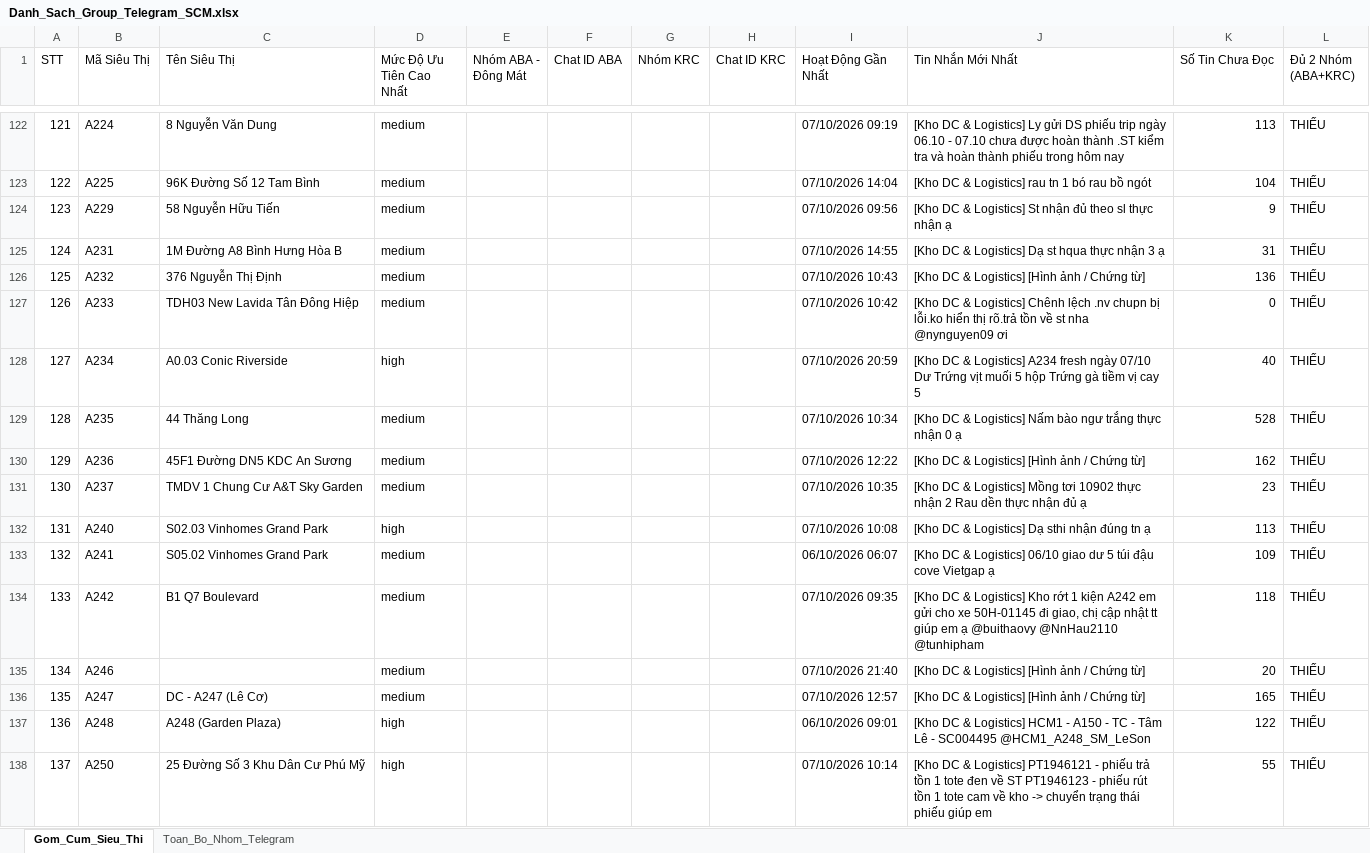
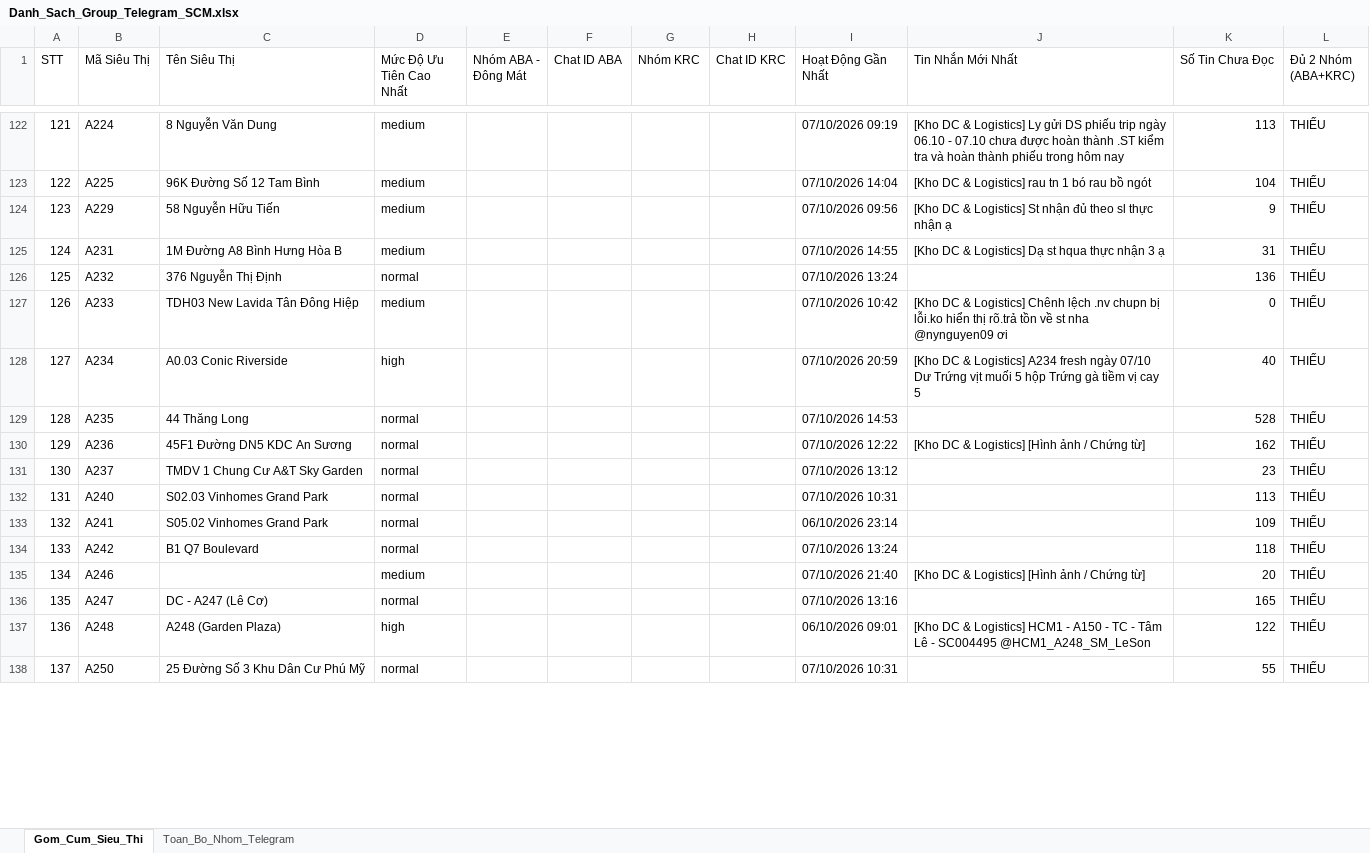
Before and after one commit to aresphamha/Doi_Soat_Dong_Mat, an Excel workbook: Danh_Sach_Group_Telegram_SCM.xlsx, sheet Gom_Cum_Sieu_Thi, drawn as a sheet; only a part is shown, gaps mark what is left out; values as stored, in another font and other column widths than the file's, no borders; the diff covers the shown part only; the diff names each change by its address in the sheet, - before the commit and + after, or states it on an @@ line.

```diff
--- a/Danh_Sach_Group_Telegram_SCM.xlsx (sheet Gom_Cum_Sieu_Thi)
+++ b/Danh_Sach_Group_Telegram_SCM.xlsx (sheet Gom_Cum_Sieu_Thi)
-D126 (Mức Độ Ưu Tiên Cao Nhất): medium
+D126 (Mức Độ Ưu Tiên Cao Nhất): normal
-I126 (Hoạt Động Gần Nhất): 07/10/2026 10:43
+I126 (Hoạt Động Gần Nhất): 07/10/2026 13:24
-J126 (Tin Nhắn Mới Nhất): [Kho DC & Logistics] [Hình ảnh / Chứng từ]
+J126 (Tin Nhắn Mới Nhất): (empty)
-D129:D131 (Mức Độ Ưu Tiên Cao Nhất): medium
+D129:D131 (Mức Độ Ưu Tiên Cao Nhất): normal
-I129 (Hoạt Động Gần Nhất): 07/10/2026 10:34
+I129 (Hoạt Động Gần Nhất): 07/10/2026 14:53
-J129 (Tin Nhắn Mới Nhất): [Kho DC & Logistics] Nấm bào ngư trắng thực nhận 0 ạ
+J129 (Tin Nhắn Mới Nhất): (empty)
-I131 (Hoạt Động Gần Nhất): 07/10/2026 10:35
+I131 (Hoạt Động Gần Nhất): 07/10/2026 13:12
-J131 (Tin Nhắn Mới Nhất): [Kho DC & Logistics] Mồng tơi 10902 thực nhận 2 Rau dền thực nhận đủ ạ
+J131 (Tin Nhắn Mới Nhất): (empty)
-D132 (Mức Độ Ưu Tiên Cao Nhất): high
+D132 (Mức Độ Ưu Tiên Cao Nhất): normal
-I132 (Hoạt Động Gần Nhất): 07/10/2026 10:08
+I132 (Hoạt Động Gần Nhất): 07/10/2026 10:31
-J132 (Tin Nhắn Mới Nhất): [Kho DC & Logistics] Dạ sthi nhận đúng tn ạ
+J132 (Tin Nhắn Mới Nhất): (empty)
-D133:D134 (Mức Độ Ưu Tiên Cao Nhất): medium
+D133:D134 (Mức Độ Ưu Tiên Cao Nhất): normal
-I133 (Hoạt Động Gần Nhất): 06/10/2026 06:07
+I133 (Hoạt Động Gần Nhất): 06/10/2026 23:14
-J133 (Tin Nhắn Mới Nhất): [Kho DC & Logistics] 06/10 giao dư 5 túi đậu cove Vietgap ạ
+J133 (Tin Nhắn Mới Nhất): (empty)
-I134 (Hoạt Động Gần Nhất): 07/10/2026 09:35
+I134 (Hoạt Động Gần Nhất): 07/10/2026 13:24
-J134 (Tin Nhắn Mới Nhất): [Kho DC & Logistics] Kho rớt 1 kiện A242 em gửi cho xe 50H-01145 đi giao, chị cập nhật tt giúp em ạ @buithaovy @NnHau2110 @tunhipham
+J134 (Tin Nhắn Mới Nhất): (empty)
-D136 (Mức Độ Ưu Tiên Cao Nhất): medium
+D136 (Mức Độ Ưu Tiên Cao Nhất): normal
-I136 (Hoạt Động Gần Nhất): 07/10/2026 12:57
+I136 (Hoạt Động Gần Nhất): 07/10/2026 13:16
-J136 (Tin Nhắn Mới Nhất): [Kho DC & Logistics] [Hình ảnh / Chứng từ]
+J136 (Tin Nhắn Mới Nhất): (empty)
-D138 (Mức Độ Ưu Tiên Cao Nhất): high
+D138 (Mức Độ Ưu Tiên Cao Nhất): normal
-I138 (Hoạt Động Gần Nhất): 07/10/2026 10:14
+I138 (Hoạt Động Gần Nhất): 07/10/2026 10:31
-J138 (Tin Nhắn Mới Nhất): [Kho DC & Logistics] PT1946121 - phiếu trả tồn 1 tote đen về ST PT1946123 - phiếu rút tồn 1 tote cam về kho -> chuyển trạng thái phiếu giúp em
+J138 (Tin Nhắn Mới Nhất): (empty)
```
Also changed, not shown: 143 edited cells elsewhere in this sheet, sheet Toan_Bo_Nhom_Telegram, 11 other files.
